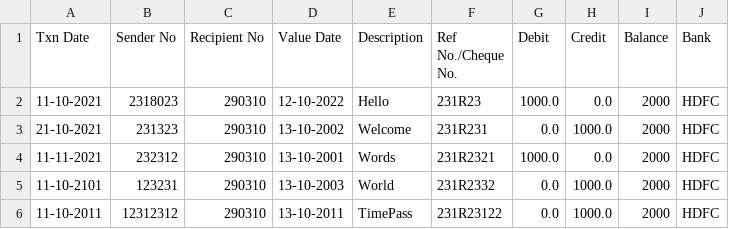
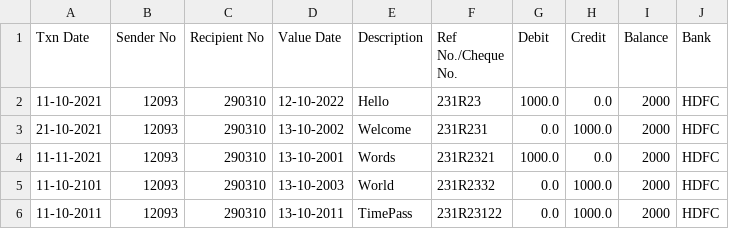
Before and after one commit to gaurishewale20/crypto_GRANT, a CSV file: server/input.csv, drawn as a sheet.

```diff
--- a/server/input.csv
+++ b/server/input.csv
@@ -1,6 +1,6 @@
 Txn Date,Sender No,Recipient No,Value Date,Description,Ref No./Cheque No.,Debit,Credit,Balance,Bank
-11-10-2021,2318023,290310,12-10-2022,Hello,231R23,1000.0,0.0,2000,HDFC
-21-10-2021,231323,290310,13-10-2002,Welcome,231R231,0.0,1000.0,2000,HDFC
-11-11-2021,232312,290310,13-10-2001,Words,231R2321,1000.0,0.0,2000,HDFC
-11-10-2101,123231,290310,13-10-2003,World,231R2332,0.0,1000.0,2000,HDFC
-11-10-2011,12312312,290310,13-10-2011,TimePass,231R23122,0.0,1000.0,2000,HDFC
+11-10-2021,12093,290310,12-10-2022,Hello,231R23,1000.0,0.0,2000,HDFC
+21-10-2021,12093,290310,13-10-2002,Welcome,231R231,0.0,1000.0,2000,HDFC
+11-11-2021,12093,290310,13-10-2001,Words,231R2321,1000.0,0.0,2000,HDFC
+11-10-2101,12093,290310,13-10-2003,World,231R2332,0.0,1000.0,2000,HDFC
+11-10-2011,12093,290310,13-10-2011,TimePass,231R23122,0.0,1000.0,2000,HDFC
```
Also changed, not shown: 12 other files.
